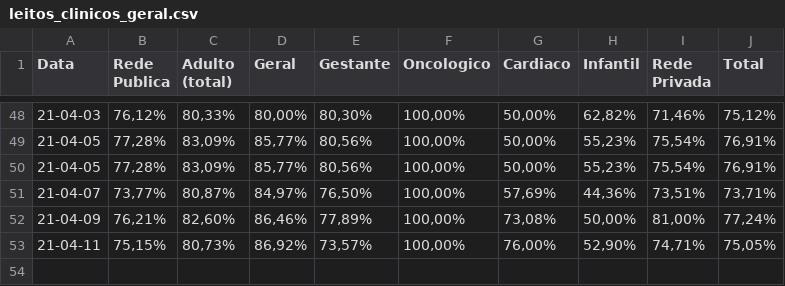
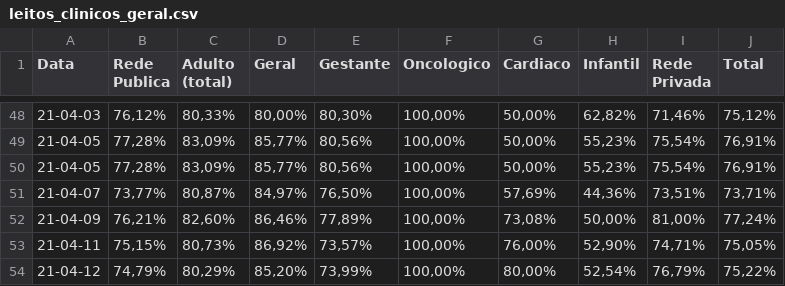
Before and after one commit to HeyLucasLeao/HeyLucasLeao.github.io, a CSV file: raspagem_dos_boletins_diarios/raw_csvs/leitos_clinicos_geral.csv, drawn as a sheet; only a part is shown, gaps mark what is left out.

```diff
--- a/raspagem_dos_boletins_diarios/raw_csvs/leitos_clinicos_geral.csv
+++ b/raspagem_dos_boletins_diarios/raw_csvs/leitos_clinicos_geral.csv
@@ -53 +53,2 @@ Data,Rede Publica,Adulto (total),Geral,Gestante,Oncologico,Cardiaco,Infantil,Red
 21-04-11,"75,15%","80,73%","86,92%","73,57%","100,00%","76,00%","52,90%","74,71%","75,05%"
+21-04-12,"74,79%","80,29%","85,20%","73,99%","100,00%","80,00%","52,54%","76,79%","75,22%"
```
Also changed, not shown: raspagem_dos_boletins_diarios/raw_csvs/leitos_clinicos_covid-19.csv, raspagem_dos_boletins_diarios/raw_csvs/sala_vermelha_covid-19.csv, 12 other files.
